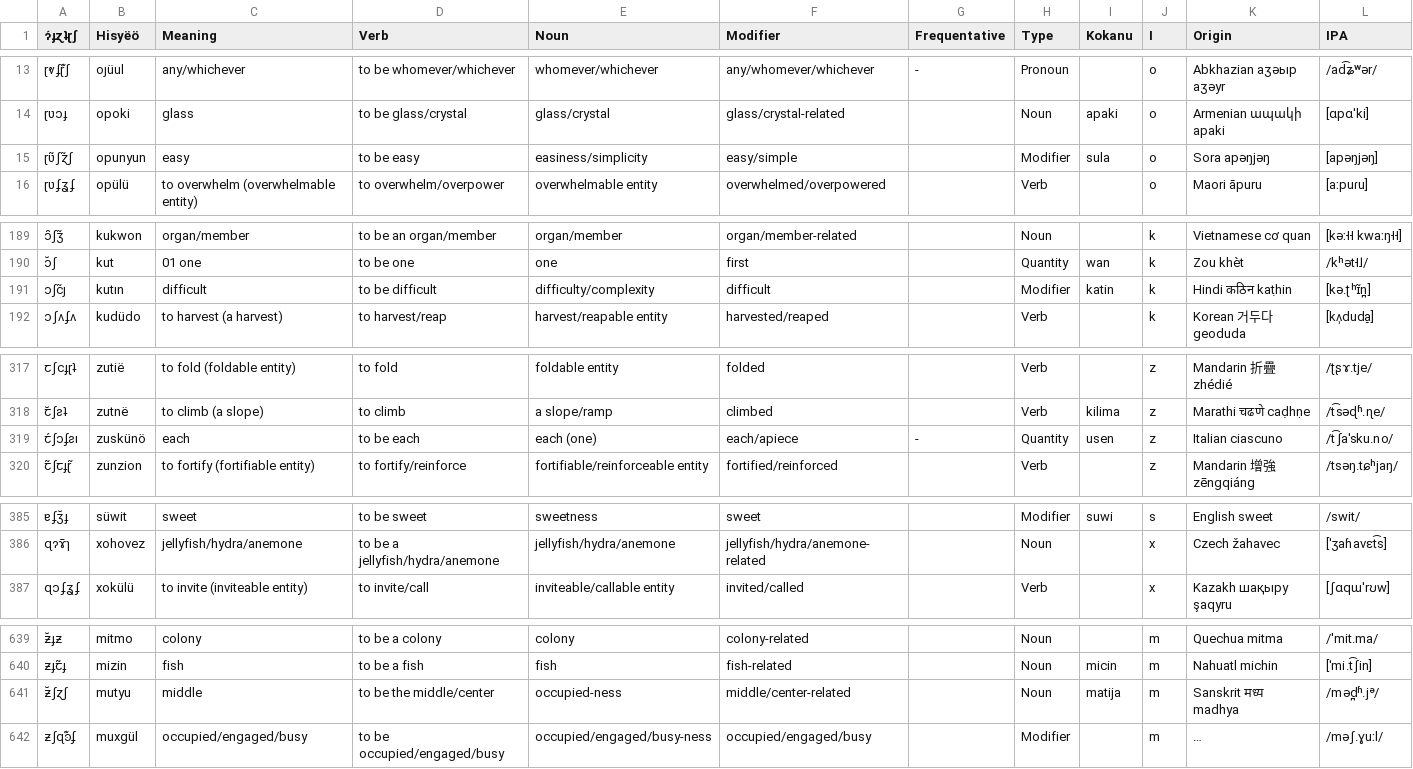
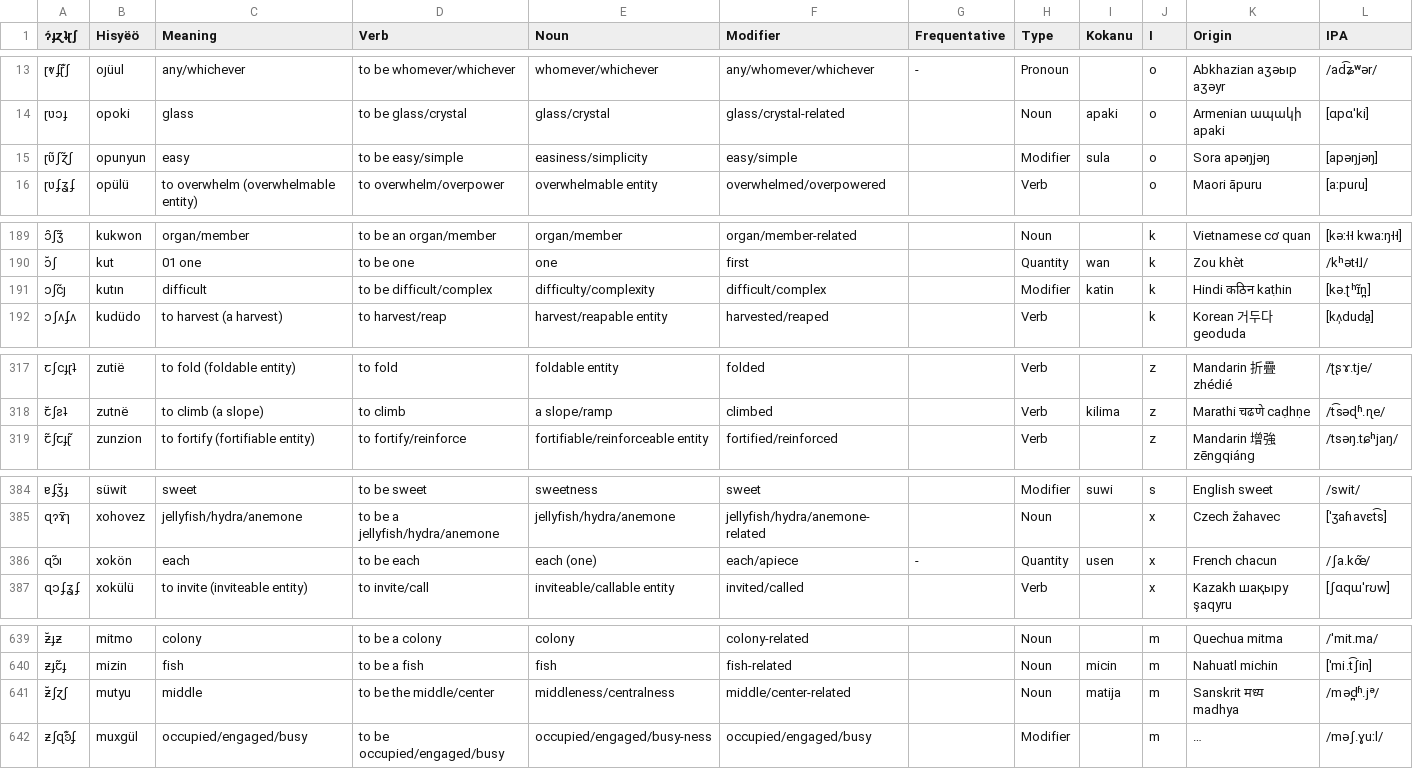
Before and after one commit to Hisyeo/Hisyeo.github.io, a CSV file: static/words.csv, drawn as a sheet; only a part is shown, gaps mark what is left out; long unchanged cells end in …; removed rows and columns are numbered as before the commit, all else as after; rows hold the shown columns only; the diff names each change by its address in the sheet, - before the commit and + after, or states it on an @@ line.

Commit message:
some tweaks to word derivations and rename of "each"

```diff
--- a/static/words.csv
+++ b/static/words.csv
-D15 (Verb): to be easy
+D15 (Verb): to be easy/simple
-D191 (Verb): to be difficult
+D191 (Verb): to be difficult/complex
-F191 (Modifier): difficult
+F191 (Modifier): difficult/complex
-row 319: ꞇ́ʃɔʄƨı | zuskünö | each | to be each | each (one) | each/apiece | - | Quantity | usen | z | Italian ciascuno | /t͡ʃaˈsku.no/
+row 386: ɋɔ̃ı | xokön | each | to be each | each (one) | each/apiece | - | Quantity | usen | x | French chacun | /ʃa.kœ̃/
-E641 (Noun): occupied-ness
+E641 (Noun): middleness/centralness
```
Also changed, not shown: 4 other files.
